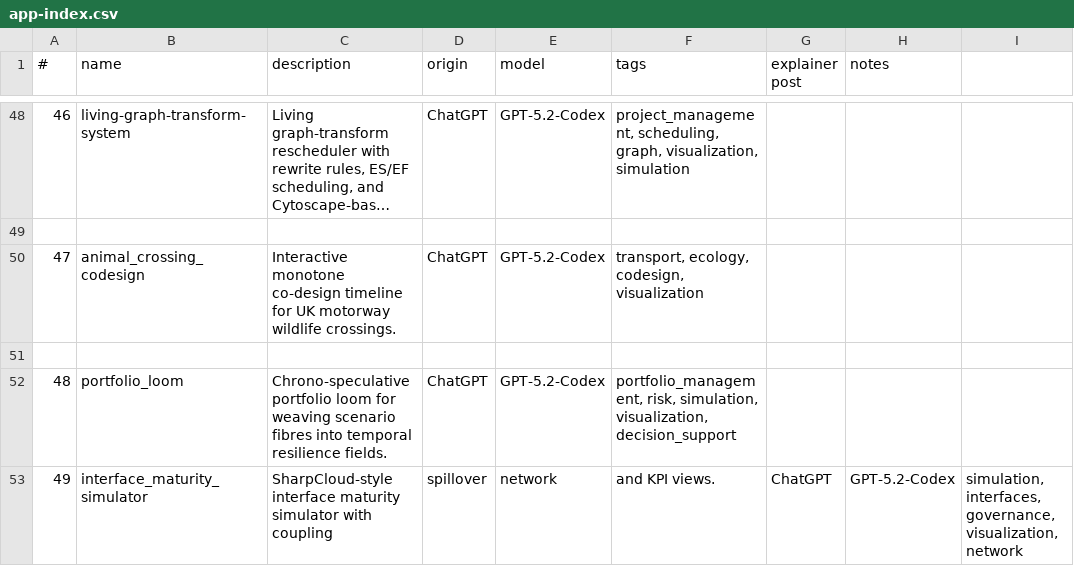
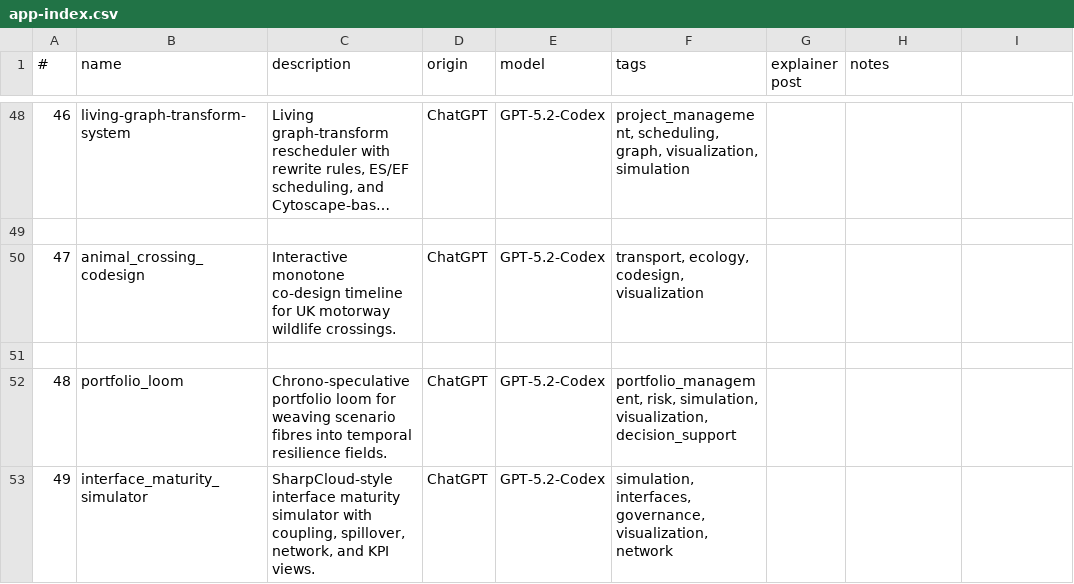
Before and after one commit to lawrencerowland/Project-web-apps, a CSV file: app-index.csv, drawn as a sheet; only a part is shown, gaps mark what is left out; long unchanged cells end in ….

Commit message:
Fix app index entry for interface maturity simulator

```diff
--- a/app-index.csv
+++ b/app-index.csv
@@ -52,2 +52,2 @@
 48,portfolio_loom,Chrono-speculative portfolio loom for weaving scenario fibres into temporal resilience fields.,ChatGPT,GPT-5.2-Codex,"portfolio_management, risk, simulation, visualization, decision_support",,
-49,interface_maturity_simulator,SharpCloud-style interface maturity simulator with coupling, spillover, network, and KPI views.,ChatGPT,GPT-5.2-Codex,"simulation, interfaces, governance, visualization, network",,
+49,interface_maturity_simulator,"SharpCloud-style interface maturity simulator with coupling, spillover, network, and KPI views.",ChatGPT,GPT-5.2-Codex,"simulation, interfaces, governance, visualization, network",,
```
